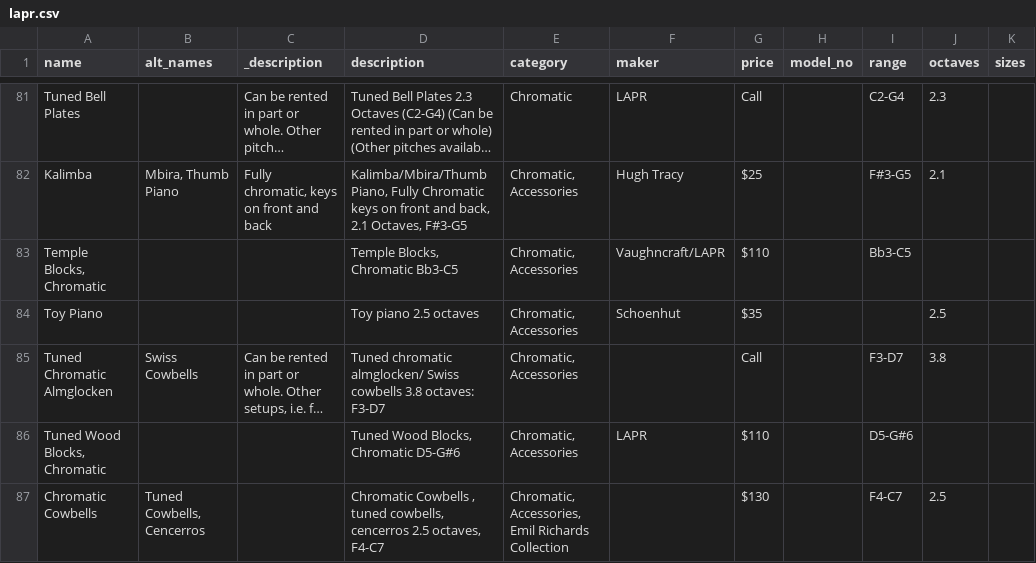
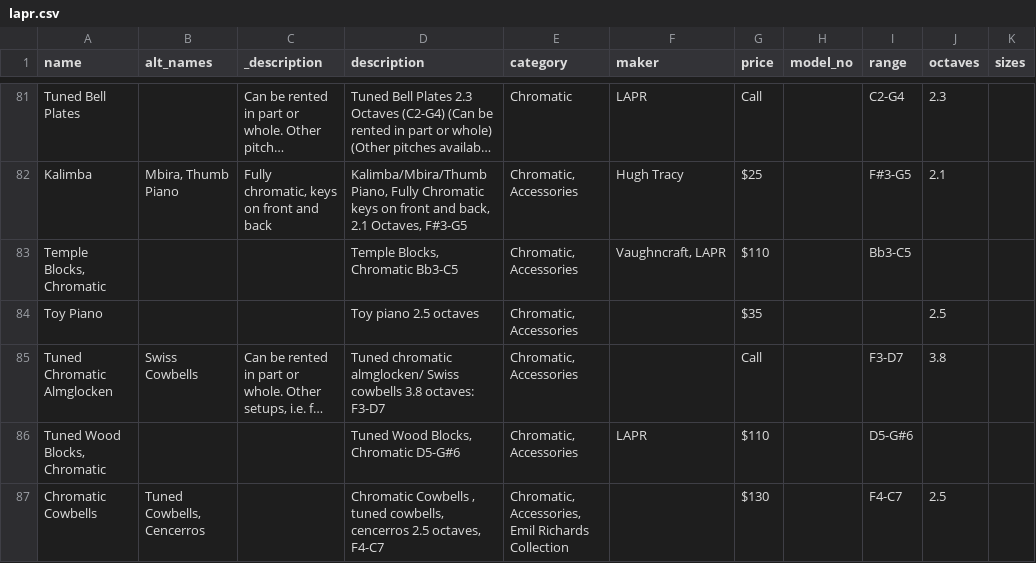
Before and after one commit to pixelsnob/lapr, a CSV file: docs/lapr.csv, drawn as a sheet; only a part is shown, gaps mark what is left out; long unchanged cells end in …; the diff names each change by its address in the sheet, - before the commit and + after, or states it on an @@ line.

Commit message:
Updated lapr.csv

```diff
--- a/docs/lapr.csv
+++ b/docs/lapr.csv
-F83 (maker): Vaughncraft/LAPR
+F83 (maker): Vaughncraft, LAPR
-F84 (maker): Schoenhut
+F84 (maker): (empty)
```
